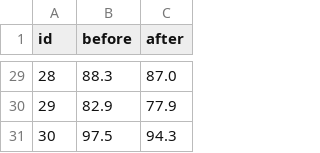
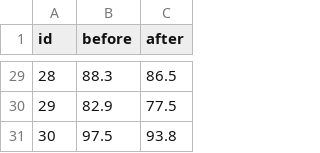
Before and after one commit to hdsceokevin/datasets, a CSV file: Sample_T_test.csv, drawn as a sheet; only a part is shown, gaps mark what is left out; the diff covers the shown part only.

```diff
--- a/Sample_T_test.csv
+++ b/Sample_T_test.csv
@@ -29,3 +29,3 @@ id,before,after
-28,88.3,87.0
-29,82.9,77.9
-30,97.5,94.3
+28,88.3,86.5
+29,82.9,77.5
+30,97.5,93.8
```
Also changed, not shown: 27 edited cells elsewhere in this file.
